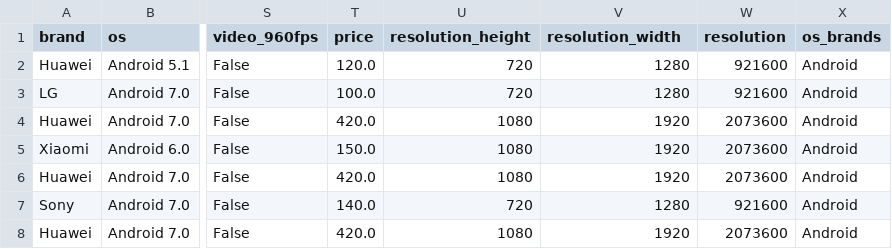
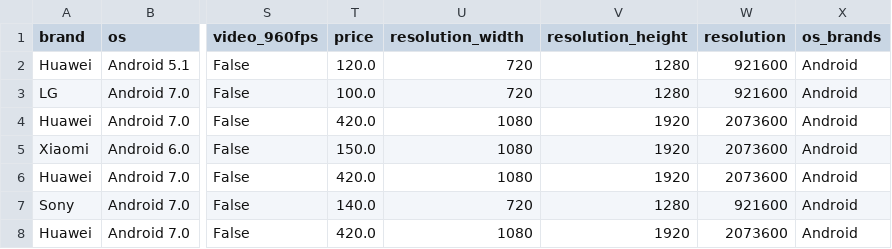
Before and after one commit to Intelligent-QuestionMark/Mobile-Device-Price-Prediction, a CSV file: CSVs Cleaned/Cleaned cleaned_all_phones.csv, drawn as a sheet; only a part is shown, gaps mark what is left out; the diff names each change by its address in the sheet, - before the commit and + after, or states it on an @@ line.

Commit message:
Regenerated cleaned CSVs.

```diff
--- a/CSVs Cleaned/Cleaned cleaned_all_phones.csv
+++ b/CSVs Cleaned/Cleaned cleaned_all_phones.csv
-U1: resolution_height
+U1: resolution_width
-V1: resolution_width
+V1: resolution_height
```
